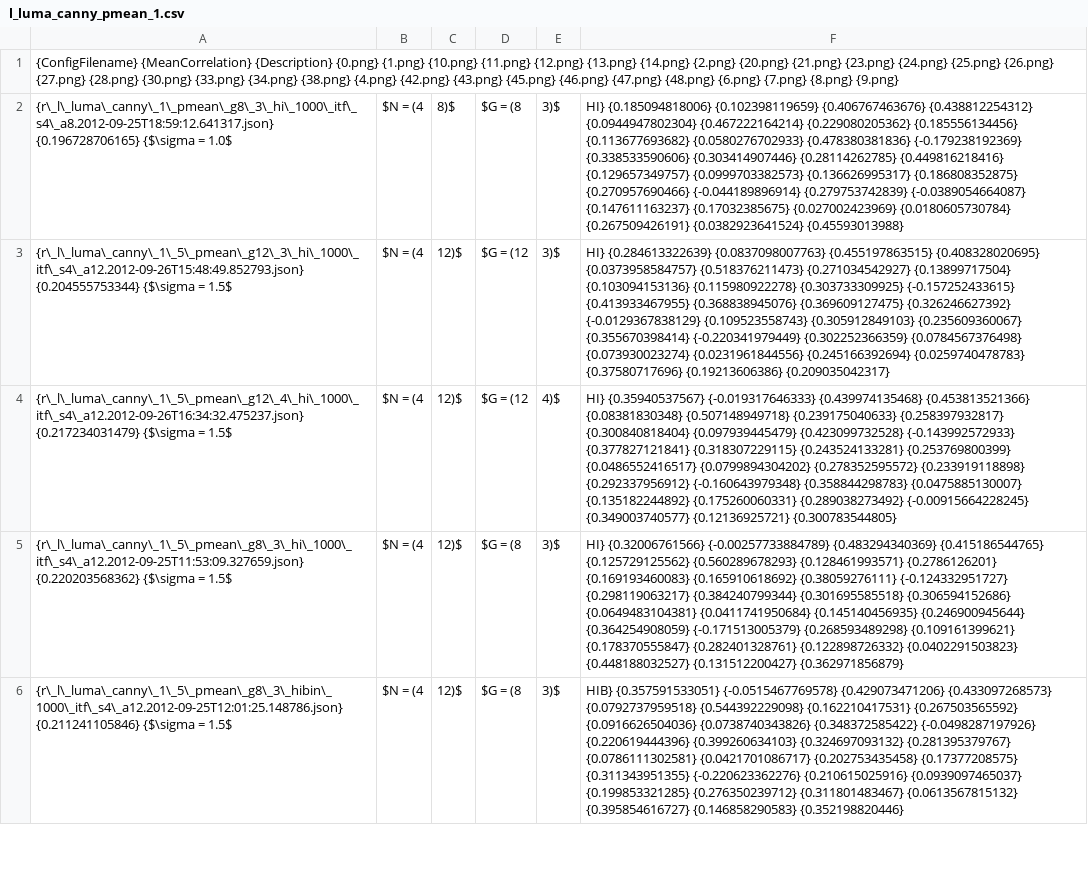
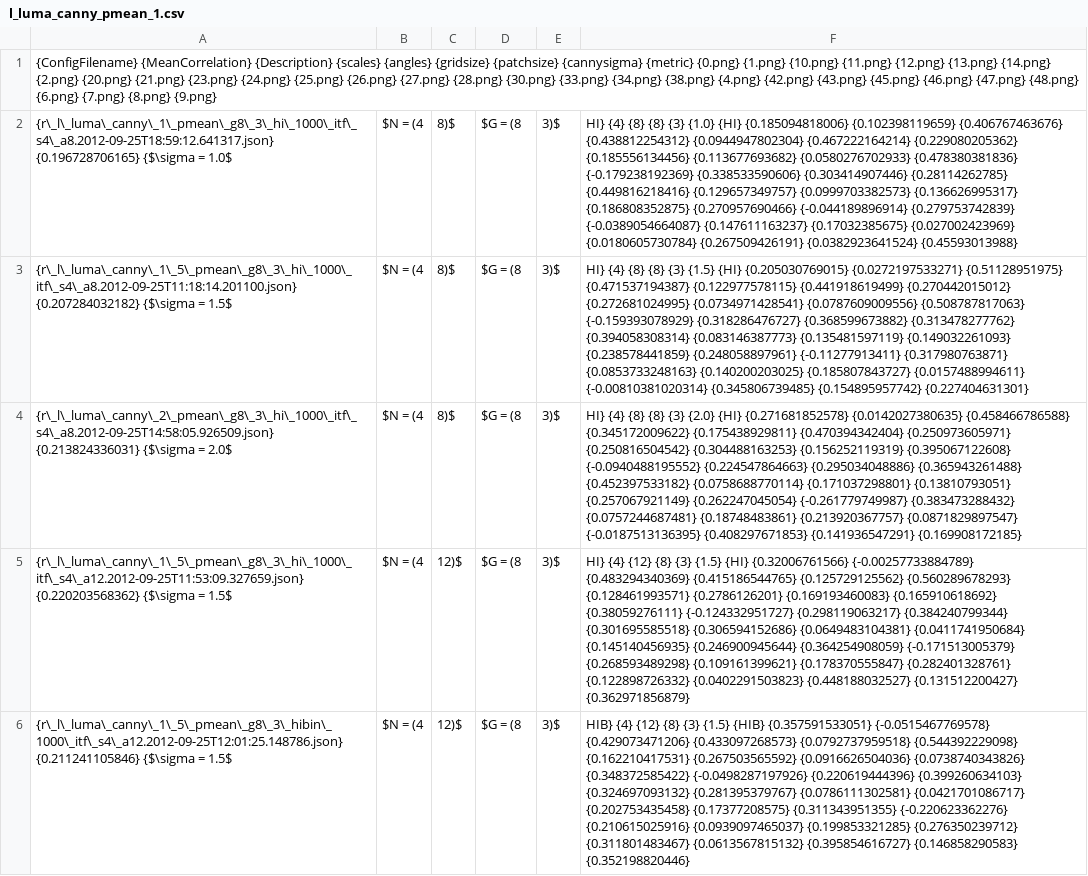
Before and after one commit to weltenwort/diplom, a CSV file: thesis/results/l_luma_canny_pmean_1.csv, drawn as a sheet; only a part is shown; removed rows and columns are numbered as before the commit, all else as after; the diff covers the shown part only; the diff names each change by its address in the sheet, - before the commit and + after, or states it on an @@ line.

Commit message:
Create table+plot combos

```diff
--- a/thesis/results/l_luma_canny_pmean_1.csv
+++ b/thesis/results/l_luma_canny_pmean_1.csv
-A1: …{MeanCorrelation} {Description} {0.png} {1.png}…
+A1: …{MeanCorrelation} {Description} {scales} {angles} {gridsize} {patchsize} {cannysigma} {metric} {0.png} {1.png}…
-F2: HI} {0.185094818006} {0.102398119659}…
+F2: HI} {4} {8} {8} {3} {1.0} {HI} {0.185094818006} {0.102398119659}…
-A3: {r\_l\_luma\_canny\_1\_5\_pmean\_g12\_3\_hi\_1000\_itf\_s4\_a12.2012-09-26T15:48:49.852793.json} {0.204555753344} {$\sigma =…
+A3: {r\_l\_luma\_canny\_1\_5\_pmean\_g8\_3\_hi\_1000\_itf\_s4\_a8.2012-09-25T11:18:14.201100.json} {0.207284032182} {$\sigma =…
-C3: 12)$
+C3: 8)$
-D3: $G = (12
+D3: $G = (8
-F3: HI} {0.284613322639} {0.0837098007763} {0.455197863515} {0.408328020695} {0.0373958584757} {0.518376211473} {0.271034542927} {0.13899717504} {0.103094153136} {0.115980922278} {0.303733309925} {-0.157252433615} {0.413933467955} {0.368838945076} {0.369609127475} {0.326246627392} {-0.0129367838129} {0.109523558743} {0.305912849103} {0.235609360067} {0.355670398414} {-0.220341979449} {0.302252366359} {0.0784567376498} {0.073930023274} {0.0231961844556} {0.245166392694} {0.0259740478783} {0.37580717696} {0.19213606386} {0.209035042317}
+F3: HI} {4} {8} {8} {3} {1.5} {HI} {0.205030769015} {0.0272197533271} {0.51128951975} {0.471537194387} {0.122977578115} {0.441918619499} {0.270442015012} {0.272681024995} {0.0734971428541} {0.0787609009556} {0.508787817063} {-0.159393078929} {0.318286476727} {0.368599673882} {0.313478277762} {0.394058308314} {0.083146387773} {0.135481597119} {0.149032261093} {0.238578441859} {0.248058897961} {-0.11277913411} {0.317980763871} {0.0853733248163} {0.140200203025} {0.185807843727} {0.0157488994611} {-0.00810381020314} {0.345806739485} {0.154895957742} {0.227404631301}
-row 4: {r\_l\_luma\_canny\_1\_5\_pmean\_g12\_4\_hi\_1000\_itf\_s4\_a12.2012-09-26T16:34:32.475237.json} {0.217234031479} {$\sigma = 1.5$ | $N = (4 | 12)$ | $G = (12 | 4)$ | HI} {0.35940537567} {-0.019317646333} {0.439974135468} {0.453813521366} {0.08381830348} {0.507148949718} {0.239175040633} {0.258397932817} {0.300840818404} {0.097939445479} {0.423099732528} {-0.143992572933} {0.377827121841} {0.318307229115} {0.243524133281} {0.253769800399} {0.0486552416517} {0.0799894304202} {0.278352595572} {0.233919118898} {0.292337956912} {-0.160643979348} {0.358844298783} {0.0475885130007} {0.135182244892} {0.175260060331} {0.289038273492} {-0.00915664228245} {0.349003740577} {0.12136925721} {0.300783544805}
+row 4: {r\_l\_luma\_canny\_2\_pmean\_g8\_3\_hi\_1000\_itf\_s4\_a8.2012-09-25T14:58:05.926509.json} {0.213824336031} {$\sigma = 2.0$ | $N = (4 | 8)$ | $G = (8 | 3)$ | HI} {4} {8} {8} {3} {2.0} {HI} {0.271681852578} {0.0142027380635} {0.458466786588} {0.345172009622} {0.175438929811} {0.470394342404} {0.250973605971} {0.250816504542} {0.304488163253} {0.156252119319} {0.395067122608} {-0.0940488195552} {0.224547864663} {0.295034048886} {0.365943261488} {0.452397533182} {0.0758688770114} {0.171037298801} {0.13810793051} {0.257067921149} {0.262247045054} {-0.261779749987} {0.383473288432} {0.0757244687481} {0.18748483861} {0.213920367757} {0.0871829897547} {-0.0187513136395} {0.408297671853} {0.141936547291} {0.169908172185}
-F5: HI} {0.32006761566} {-0.00257733884789}…
+F5: HI} {4} {12} {8} {3} {1.5} {HI} {0.32006761566} {-0.00257733884789}…
-F6: HIB} {0.357591533051} {-0.0515467769578}…
+F6: HIB} {4} {12} {8} {3} {1.5} {HIB} {0.357591533051} {-0.0515467769578}…
```
Also changed, not shown: 2 added rows, 2 removed rows and 2 edited cells elsewhere in this file, thesis/results/g_luma_canny_mean_1.csv, thesis/results/g_luma_mean_1.csv, 12 other files.
